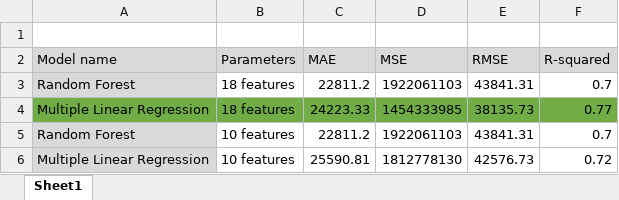
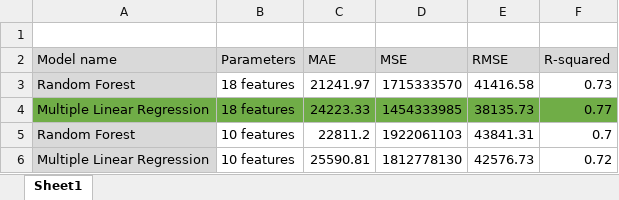
Before and after one commit to litarusso/House-Pricing, an Excel workbook: notebook/MLA/Model performances.xlsx, sheet Sheet1, drawn as a sheet; values as stored, in another font and other column widths than the file's, no borders; charts and pictures not drawn; the diff names each change by its address in the sheet, - before the commit and + after, or states it on an @@ line.

Commit message:
Add files via upload

```diff
--- a/notebook/MLA/Model performances.xlsx (sheet Sheet1)
+++ b/notebook/MLA/Model performances.xlsx (sheet Sheet1)
-C3 (MAE): 22811.2
+C3 (MAE): 21241.97
-D3 (MSE): 1922061103
+D3 (MSE): 1715333570
-E3 (RMSE): 43841.31
+E3 (RMSE): 41416.58
-F3 (R-squared): 0.7
+F3 (R-squared): 0.73
```
Also changed, not shown: charts or pictures.
